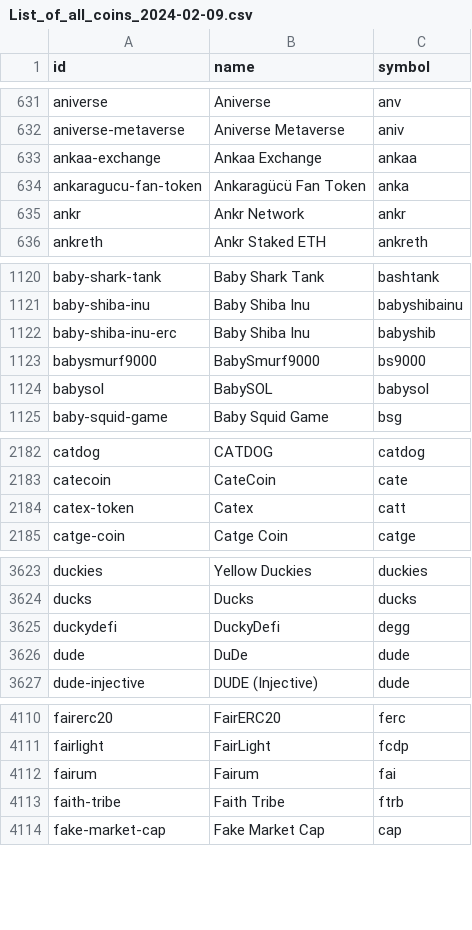
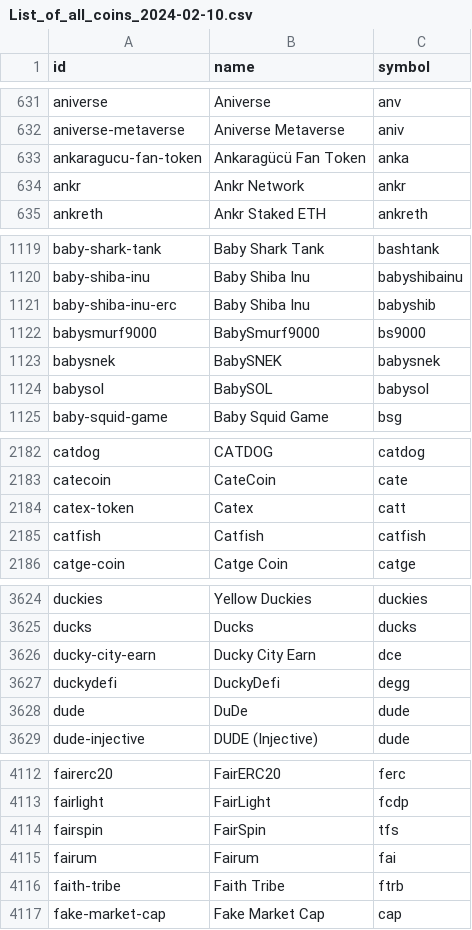
Before and after one commit to vnegi10/CryptoDashApp.jl, a CSV file: data/List_of_all_coins_2024-02-10.csv (was data/List_of_all_coins_2024-02-09.csv), drawn as a sheet; only a part is shown, gaps mark what is left out; removed rows and columns are numbered as before the commit, all else as after; the diff covers the shown part only; the diff names each change by its address in the sheet, - before the commit and + after, or states it on an @@ line.

```diff
--- a/data/List_of_all_coins_2024-02-09.csv
+++ b/data/List_of_all_coins_2024-02-10.csv
-row 633: ankaa-exchange | Ankaa Exchange | ankaa
+row 1123: babysnek | BabySNEK | babysnek
+row 2185: catfish | Catfish | catfish
+row 3626: ducky-city-earn | Ducky City Earn | dce
+row 4114: fairspin | FairSpin | tfs
```
Also changed, not shown: 11 added rows and 7 removed rows elsewhere in this file, data/List_of_top_2_exchanges_2024-02-10.csv, 21 other files.
